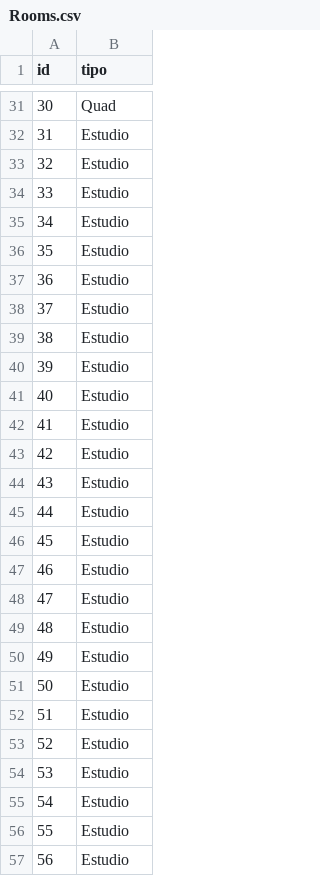
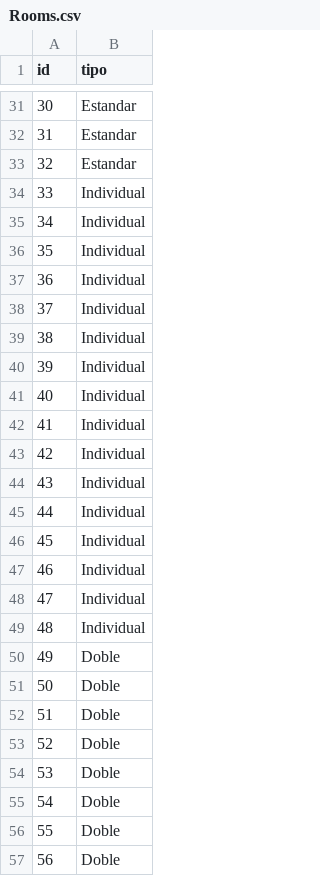
Before and after one commit to Dasperless/Proyecto-2-Lenguajes, a CSV file: Programa/BD/Rooms.csv, drawn as a sheet; only a part is shown, gaps mark what is left out; the diff covers the shown part only.

```diff
--- a/Programa/BD/Rooms.csv
+++ b/Programa/BD/Rooms.csv
@@ -31,27 +31,27 @@ id,tipo
-30,Quad
-31,Estudio
-32,Estudio
-33,Estudio
-34,Estudio
-35,Estudio
-36,Estudio
-37,Estudio
-38,Estudio
-39,Estudio
-40,Estudio
-41,Estudio
-42,Estudio
-43,Estudio
-44,Estudio
-45,Estudio
-46,Estudio
-47,Estudio
-48,Estudio
-49,Estudio
-50,Estudio
-51,Estudio
-52,Estudio
-53,Estudio
-54,Estudio
-55,Estudio
-56,Estudio
+30,Estandar
+31,Estandar
+32,Estandar
+33,Individual
+34,Individual
+35,Individual
+36,Individual
+37,Individual
+38,Individual
+39,Individual
+40,Individual
+41,Individual
+42,Individual
+43,Individual
+44,Individual
+45,Individual
+46,Individual
+47,Individual
+48,Individual
+49,Doble
+50,Doble
+51,Doble
+52,Doble
+53,Doble
+54,Doble
+55,Doble
+56,Doble
```
Also changed, not shown: 31 edited cells elsewhere in this file, 4 other files.
